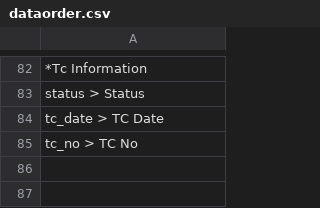
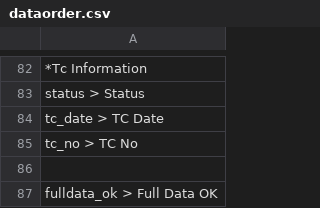
Before and after one commit to gopalsdiary/fenimodel25, a CSV file: login/dataorder.csv, drawn as a sheet; only a part is shown, gaps mark what is left out; the diff names each change by its address in the sheet, - before the commit and + after, or states it on an @@ line.

```diff
--- a/login/dataorder.csv
+++ b/login/dataorder.csv
+row 86: (empty)
+row 87: fulldata_ok > Full Data OK
```
Also changed, not shown: 1 other file.
